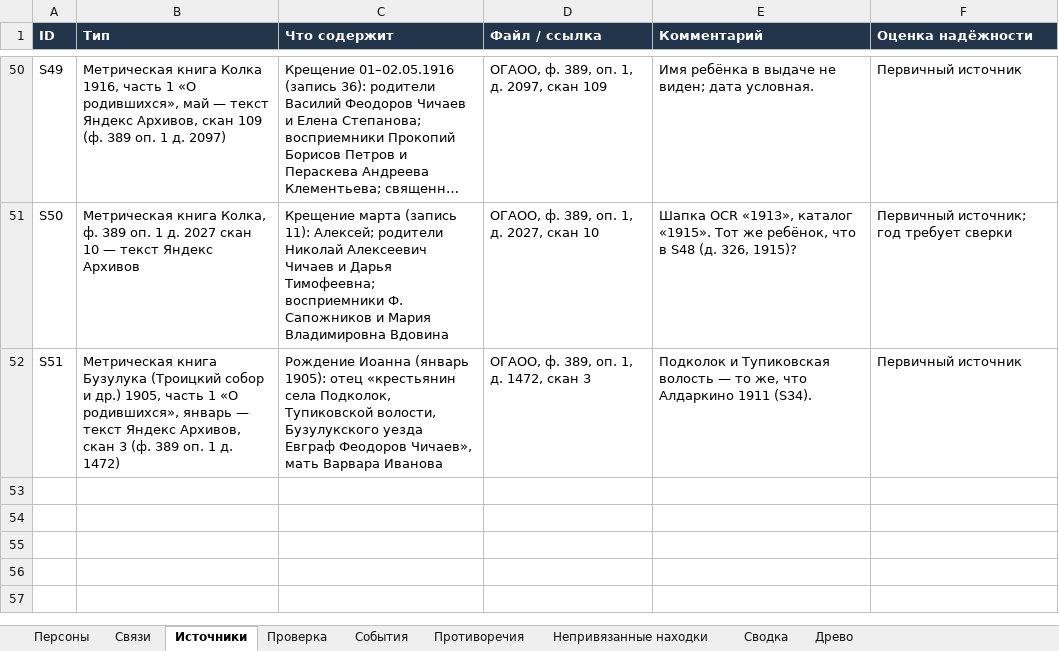
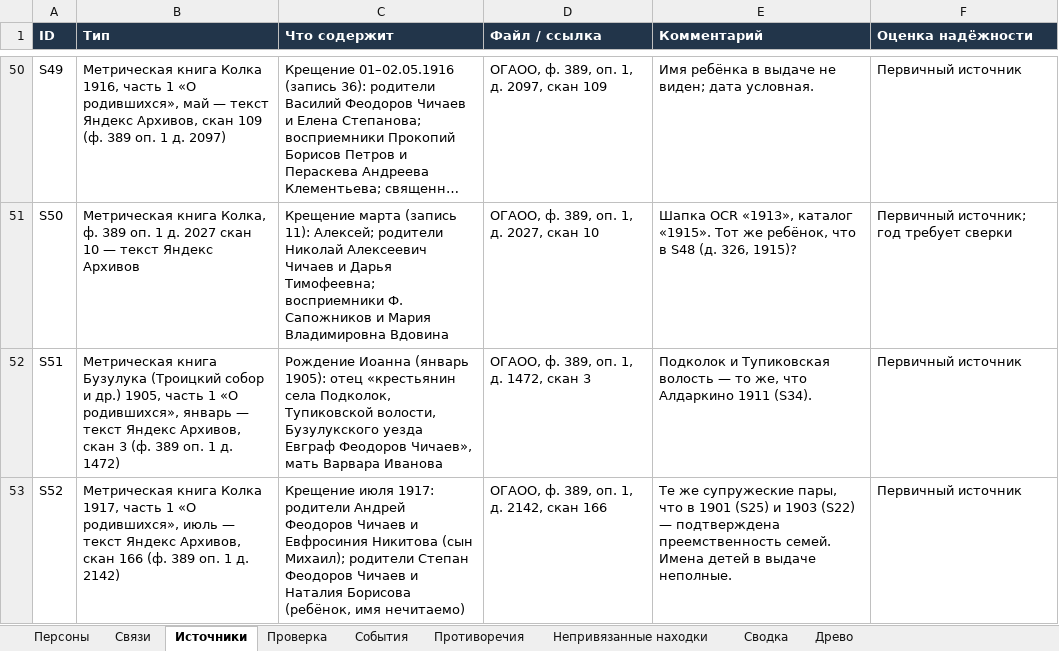
Before and after one commit to kilevoy/rykunov-family-tree, an Excel workbook: data/rykunov-family-tree.xlsx, sheet Источники, drawn as a sheet; only a part is shown, gaps mark what is left out; long unchanged cells end in …; values as stored, in another font and other column widths than the file's, no borders; the diff names each change by its address in the sheet, - before the commit and + after, or states it on an @@ line.

```diff
--- a/data/rykunov-family-tree.xlsx (sheet Источники)
+++ b/data/rykunov-family-tree.xlsx (sheet Источники)
+row 53: S52 | Метрическая книга Колка 1917, часть 1 «О родившихся», июль — текст Яндекс Архивов, скан 166 (ф. 389 оп. 1 д. 2142) | Крещение июля 1917: родители Андрей Феодоров Чичаев и Евфросиния Никитова (сын Михаил); родители Степан Феодоров Чичаев и Наталия Борисова (ребёнок, имя нечитаемо) | ОГАОО, ф. 389, оп. 1, д. 2142, скан 166 | Те же супружеские пары, что в 1901 (S25) и 1903 (S22) — подтверждена преемственность семей. Имена детей в выдаче неполные. | Первичный источник
```
Also changed, not shown: sheet Связи, sheet Персоны.
